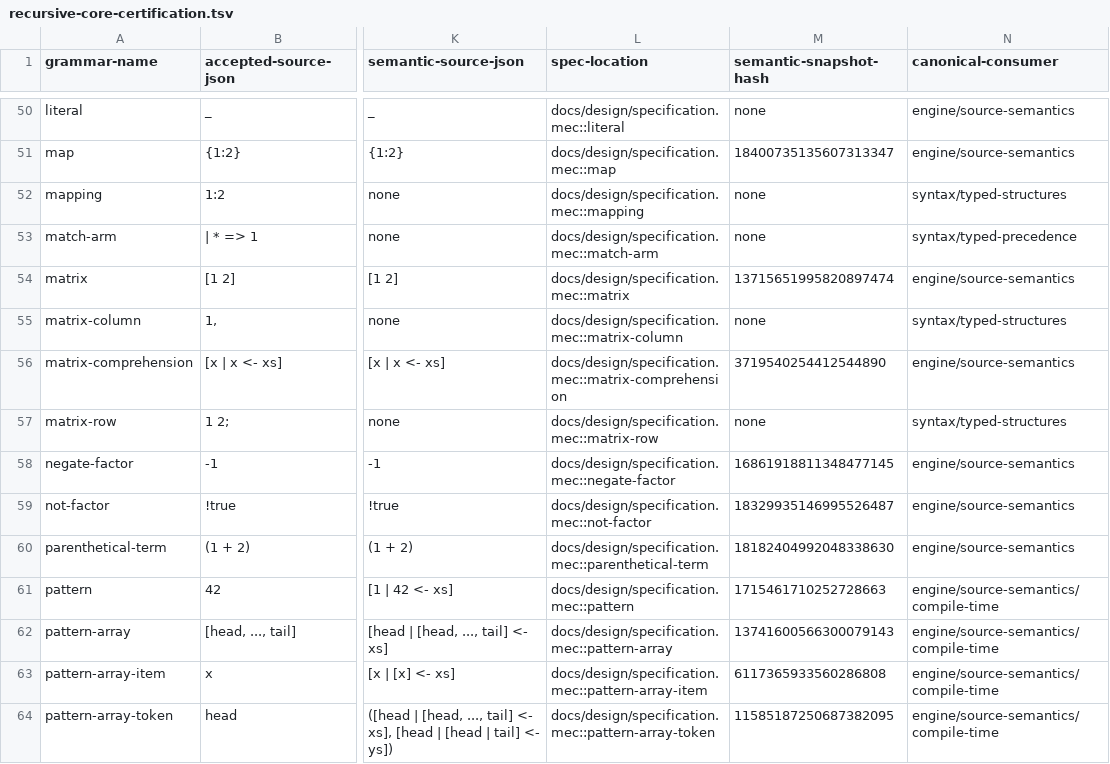
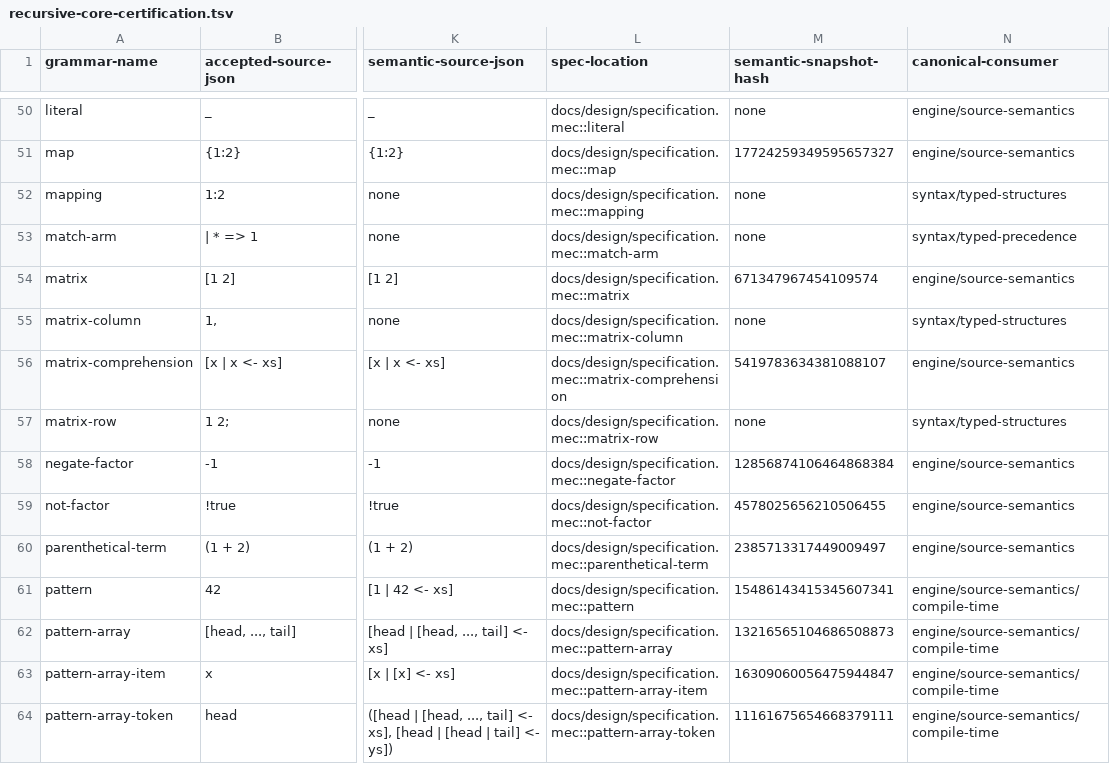
Before and after one commit to mech-lang/mech, a TSV file: docs/design/grammar-audit/recursive-core-certification.tsv, drawn as a sheet; only a part is shown, gaps mark what is left out; the diff covers the shown part only; the diff names each change by its address in the sheet, - before the commit and + after, or states it on an @@ line.

Commit message:
Align native identity and semantic witnesses with current formats
Check the typed IR version carried by the emitted object. Refresh the 52 semantic certification fingerprints for bytecode graph revision 14; reconstructing revision 13 reproduced every predecessor fingerprint without changing source programs, parse snapshots, or required outcomes.

```diff
--- a/docs/design/grammar-audit/recursive-core-certification.tsv
+++ b/docs/design/grammar-audit/recursive-core-certification.tsv
-M51 (semantic-snapshot-hash): 18400735135607313347
+M51 (semantic-snapshot-hash): 17724259349595657327
-M54 (semantic-snapshot-hash): 13715651995820897474
+M54 (semantic-snapshot-hash): 671347967454109574
-M56 (semantic-snapshot-hash): 3719540254412544890
+M56 (semantic-snapshot-hash): 5419783634381088107
-M58 (semantic-snapshot-hash): 16861918811348477145
+M58 (semantic-snapshot-hash): 12856874106464868384
-M59 (semantic-snapshot-hash): 18329935146995526487
+M59 (semantic-snapshot-hash): 4578025656210506455
-M60 (semantic-snapshot-hash): 18182404992048338630
+M60 (semantic-snapshot-hash): 2385713317449009497
-M61 (semantic-snapshot-hash): 1715461710252728663
+M61 (semantic-snapshot-hash): 15486143415345607341
-M62 (semantic-snapshot-hash): 13741600566300079143
+M62 (semantic-snapshot-hash): 13216565104686508873
-M63 (semantic-snapshot-hash): 6117365933560286808
+M63 (semantic-snapshot-hash): 16309060056475944847
-M64 (semantic-snapshot-hash): 11585187250687382095
+M64 (semantic-snapshot-hash): 11161675654668379111
```
Also changed, not shown: 42 edited cells elsewhere in this file, 1 other file.
